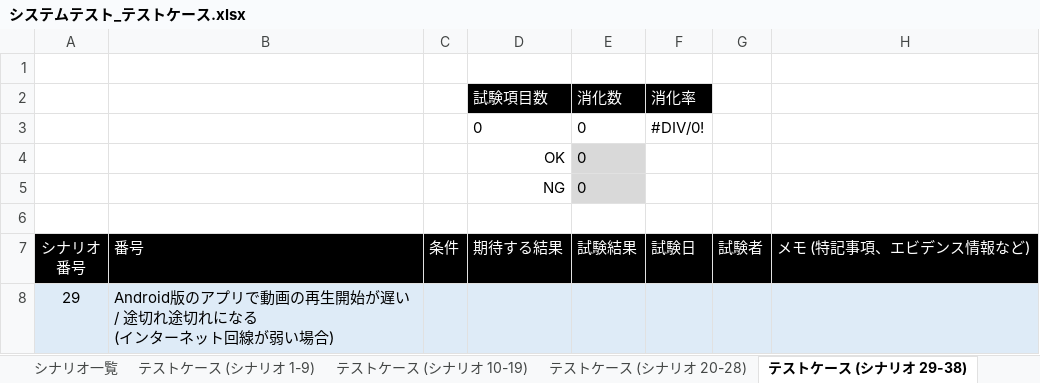
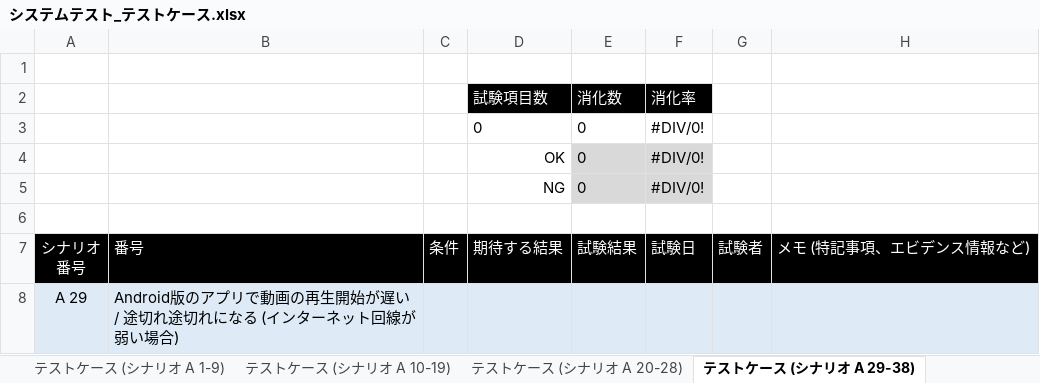
Before and after one commit to Rie-Ishimura/https-github.com-uetomae-msar_Documents_1, an Excel workbook: 03.試験/システムテスト_テストケース.xlsx, sheet テストケース (シナリオ A 29-38), drawn as a sheet; values as stored, in another font and other column widths than the file's, no borders; removed rows and columns are numbered as before the commit, all else as after; ↵ is a line break in a cell; the diff names each change by its address in the sheet, - before the commit and + after, or states it on an @@ line.

Commit message:
4次開発時のシステムテスト仕様書, テストケースを作成

```diff
--- a/03.試験/システムテスト_テストケース.xlsx (sheet テストケース (シナリオ A 29-38))
+++ b/03.試験/システムテスト_テストケース.xlsx (sheet テストケース (シナリオ A 29-38))
-sheet tab: テストケース (シナリオ 1-9)
+sheet tab: テストケース (シナリオ A 1-9)
-sheet tab: テストケース (シナリオ 10-19)
+sheet tab: テストケース (シナリオ A 10-19)
-sheet tab: テストケース (シナリオ 20-28)
+sheet tab: テストケース (シナリオ A 20-28)
-sheet tab: テストケース (シナリオ 29-38)
+sheet tab: テストケース (シナリオ A 29-38)
-F4:F5: (empty)
+F4:F5: #DIV/0!
-F4:F5 fill: none
+F4:F5 fill: #D9D9D9
-row 8: 29 | Android版のアプリで動画の再生開始が遅い / 途切れ途切れになる ↵ (インターネット回線が弱い場合)
+row 8: A 29 | Android版のアプリで動画の再生開始が遅い / 途切れ途切れになる (インターネット回線が弱い場合)
```
Also changed, not shown: sheet シナリオ一覧, sheet テストケース (シナリオ A 1-9), sheet 概要, sheet テストケース (シナリオ A 10-19), sheet テストケース (シナリオ A 20-28), formulas that keep their value.
